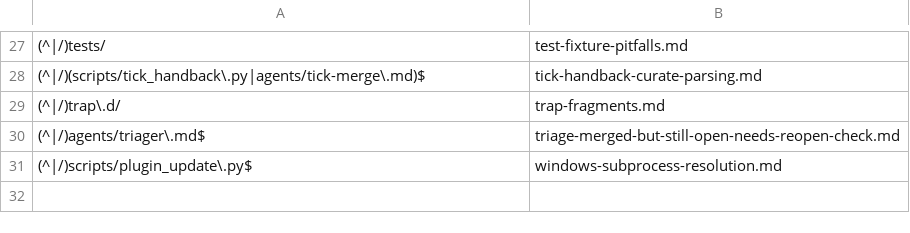
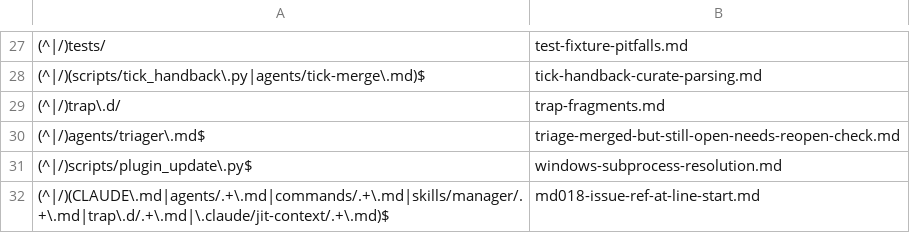
Before and after one commit to Digital-Process-Tools/claude-oss, a TSV file: .claude/jit-context/paths/00-manual/00-index.tsv, drawn as a sheet; only a part is shown, gaps mark what is left out.

```diff
--- a/.claude/jit-context/paths/00-manual/00-index.tsv
+++ b/.claude/jit-context/paths/00-manual/00-index.tsv
@@ -31 +31,2 @@
 (^|/)scripts/plugin_update\.py$	windows-subprocess-resolution.md
+(^|/)(CLAUDE\.md|agents/.+\.md|commands/.+\.md|skills/manager/.+\.md|trap\.d/.+\.md|\.claude/jit-context/.+\.md)$	md018-issue-ref-at-line-start.md
```
Also changed, not shown: .claude/jit-context/tools/00-manual/00-index.tsv, .claude/jit-context/vocabulary/00-manual/00-index.tsv, 20 other files.
